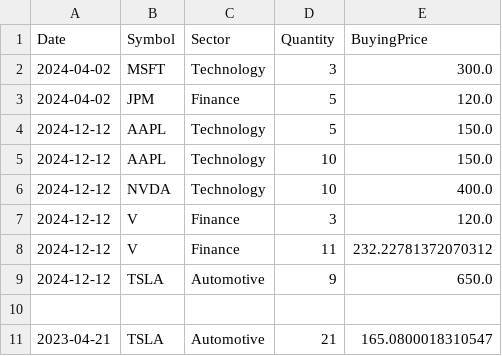
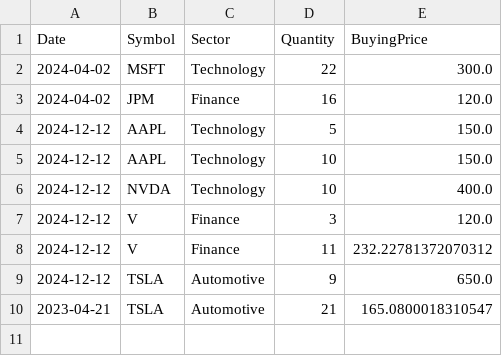
Before and after one commit to ctrlKshav/PortfolioManagement, a CSV file: portfolio.csv, drawn as a sheet.

```diff
--- a/portfolio.csv
+++ b/portfolio.csv
@@ -1,4 +1,4 @@
 Date;Symbol;Sector;Quantity;BuyingPrice
-2024-04-02;MSFT;Technology;3;300.0
-2024-04-02;JPM;Finance;5;120.0
+2024-04-02;MSFT;Technology;22;300.0
+2024-04-02;JPM;Finance;16;120.0
 2024-12-12;AAPL;Technology;5;150.0
@@ -9,3 +9,2 @@ Date;Symbol;Sector;Quantity;BuyingPrice
 2024-12-12;TSLA;Automotive;9;650.0
-
 2023-04-21;TSLA;Automotive;21;165.0800018310547
```
Also changed, not shown: transactions.csv, 2 other files.
